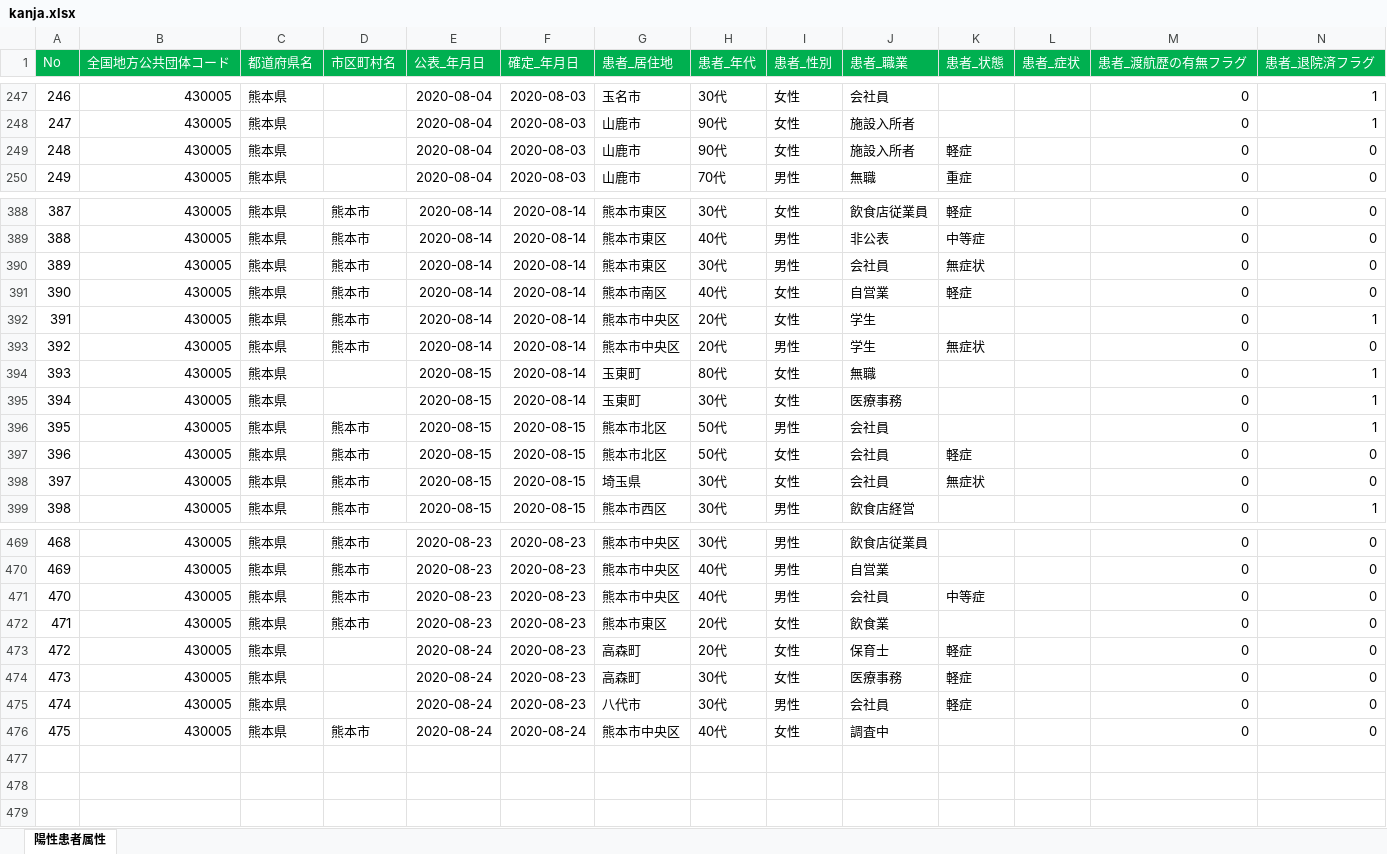
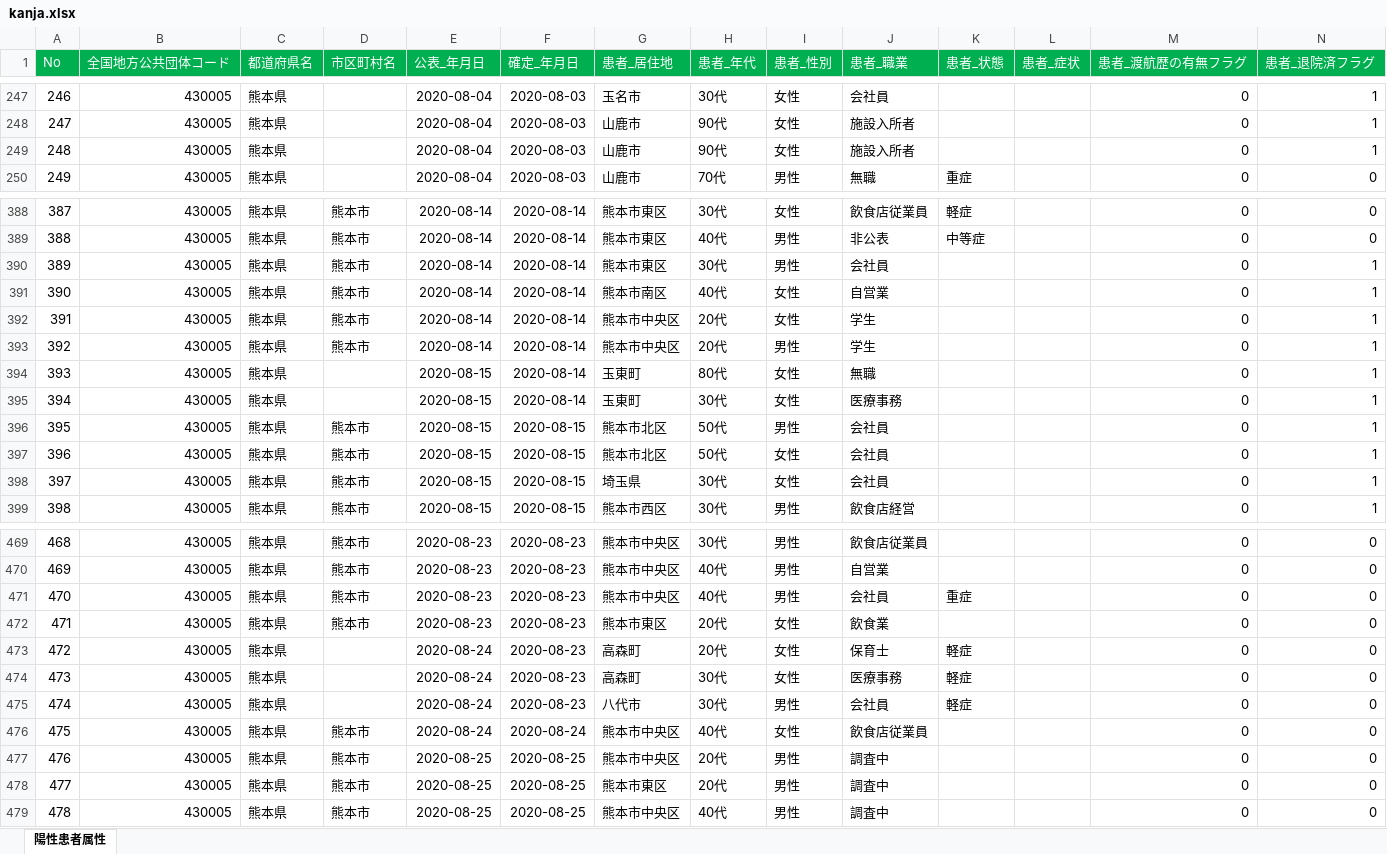
Before and after one commit to makoragi/kumamoto-covid19, an Excel workbook: kanja.xlsx, sheet 陽性患者属性, drawn as a sheet; only a part is shown, gaps mark what is left out; values as stored, in another font and other column widths than the file's, no borders; rows hold the shown columns only; the diff covers the shown part only; the diff names each change by its address in the sheet, - before the commit and + after, or states it on an @@ line.

```diff
--- a/kanja.xlsx (sheet 陽性患者属性)
+++ b/kanja.xlsx (sheet 陽性患者属性)
-K249 (患者_状態): 軽症
+K249 (患者_状態): (empty)
-N249 (患者_退院済フラグ): 0
+N249 (患者_退院済フラグ): 1
-K390 (患者_状態): 無症状
+K390 (患者_状態): (empty)
-N390:N391 (患者_退院済フラグ): 0
+N390:N391 (患者_退院済フラグ): 1
-K391 (患者_状態): 軽症
+K391 (患者_状態): (empty)
-K393 (患者_状態): 無症状
+K393 (患者_状態): (empty)
-N393 (患者_退院済フラグ): 0
+N393 (患者_退院済フラグ): 1
-K397 (患者_状態): 軽症
+K397 (患者_状態): (empty)
-N397:N398 (患者_退院済フラグ): 0
+N397:N398 (患者_退院済フラグ): 1
-K398 (患者_状態): 無症状
+K398 (患者_状態): (empty)
-K471 (患者_状態): 中等症
+K471 (患者_状態): 重症
-J476 (患者_職業): 調査中
+J476 (患者_職業): 飲食店従業員
+row 477: 476 | 430005 | 熊本県 | 熊本市 | 2020-08-25 | 2020-08-25 | 熊本市中央区 | 20代 | 男性 | 調査中 |  |  | 0 | 0
+row 478: 477 | 430005 | 熊本県 | 熊本市 | 2020-08-25 | 2020-08-25 | 熊本市東区 | 20代 | 男性 | 調査中 |  |  | 0 | 0
+row 479: 478 | 430005 | 熊本県 | 熊本市 | 2020-08-25 | 2020-08-25 | 熊本市中央区 | 40代 | 男性 | 調査中 |  |  | 0 | 0
```
Also changed, not shown: 16 edited cells elsewhere in this sheet, kensa.xlsx, 1 other file.
